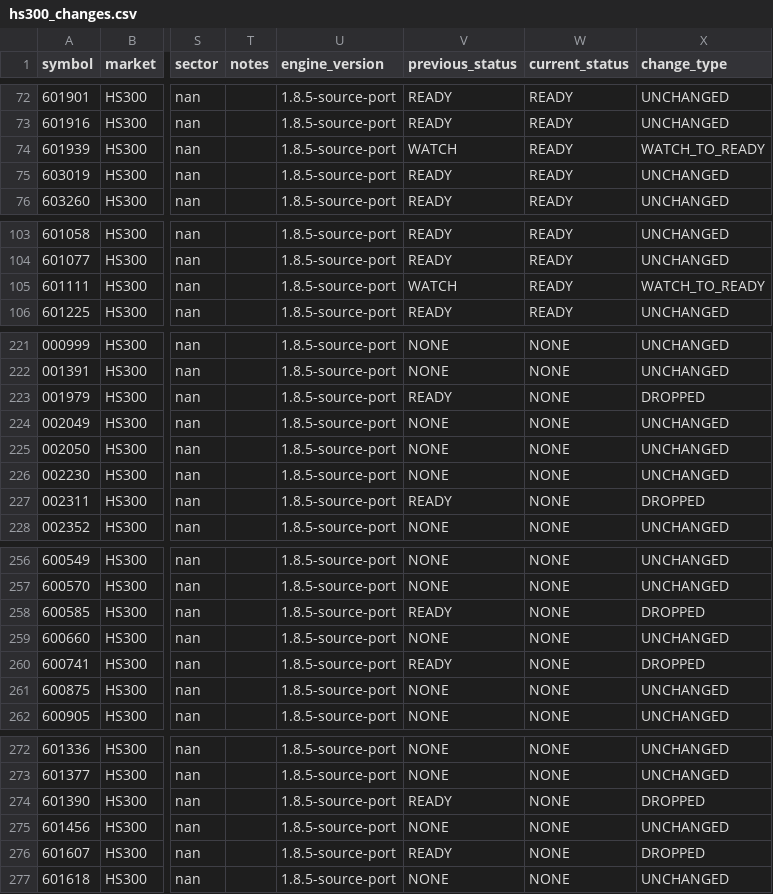
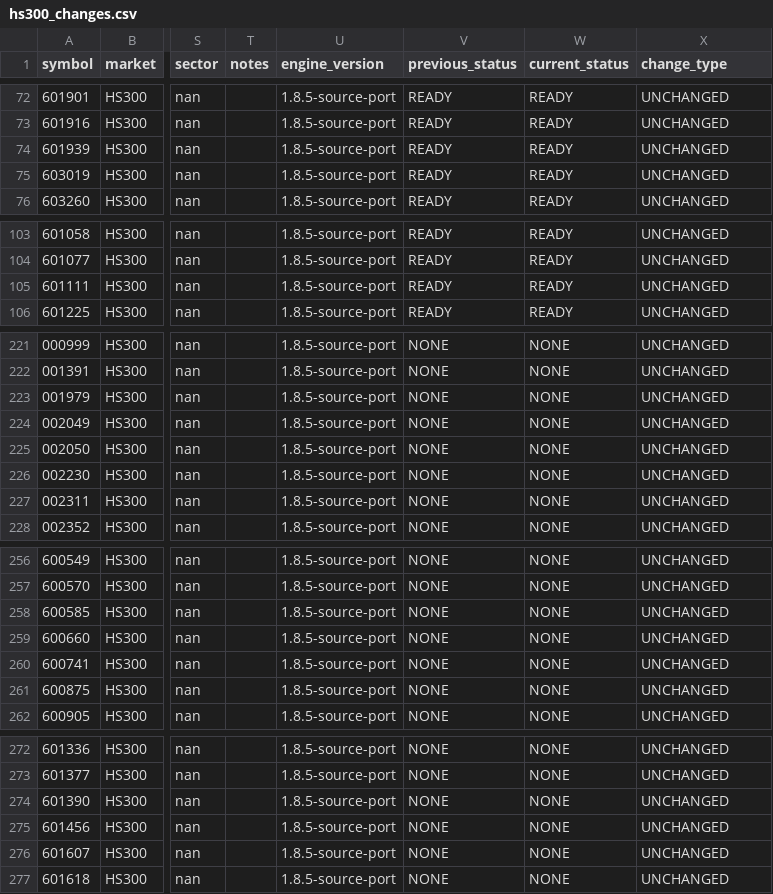
Before and after one commit to CoolSoybean/CWP-Scanner, a CSV file: output/alerts/hs300_changes.csv, drawn as a sheet; only a part is shown, gaps mark what is left out; the diff covers the shown part only; the diff names each change by its address in the sheet, - before the commit and + after, or states it on an @@ line.

```diff
--- a/output/alerts/hs300_changes.csv
+++ b/output/alerts/hs300_changes.csv
-V74 (previous_status): WATCH
+V74 (previous_status): READY
-X74 (change_type): WATCH_TO_READY
+X74 (change_type): UNCHANGED
-V105 (previous_status): WATCH
+V105 (previous_status): READY
-X105 (change_type): WATCH_TO_READY
+X105 (change_type): UNCHANGED
-V223 (previous_status): READY
+V223 (previous_status): NONE
-X223 (change_type): DROPPED
+X223 (change_type): UNCHANGED
-V227 (previous_status): READY
+V227 (previous_status): NONE
-X227 (change_type): DROPPED
+X227 (change_type): UNCHANGED
-V258 (previous_status): READY
+V258 (previous_status): NONE
-X258 (change_type): DROPPED
+X258 (change_type): UNCHANGED
-V260 (previous_status): READY
+V260 (previous_status): NONE
-X260 (change_type): DROPPED
+X260 (change_type): UNCHANGED
-V274 (previous_status): READY
+V274 (previous_status): NONE
-X274 (change_type): DROPPED
+X274 (change_type): UNCHANGED
-V276 (previous_status): READY
+V276 (previous_status): NONE
-X276 (change_type): DROPPED
+X276 (change_type): UNCHANGED
```
Also changed, not shown: 46 edited cells elsewhere in this file, state/signal_history.csv, state/watchlist.csv, 2 other files.
